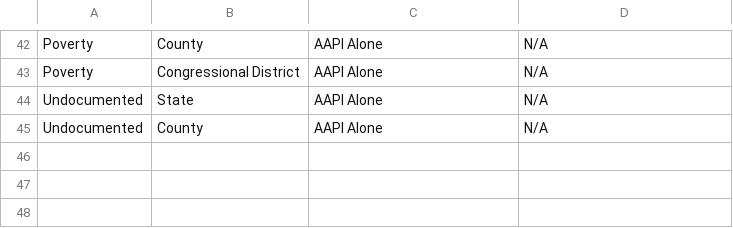
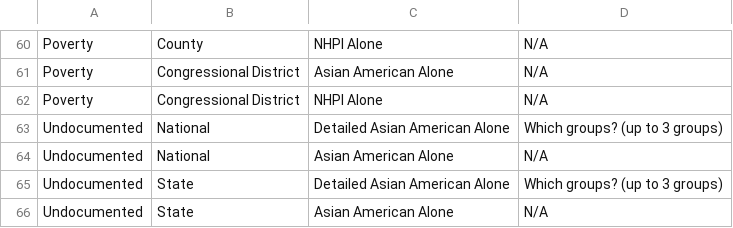
Before and after one commit to AAPIData/shiny_quickstats, a CSV file: quickstats_table_ref.csv, drawn as a sheet; only a part is shown, gaps mark what is left out; addresses are those after the commit; the diff covers the shown part only; the diff names each change by its address in the sheet, - before the commit and + after, or states it on an @@ line.

```diff
--- a/quickstats_table_ref.csv
+++ b/quickstats_table_ref.csv
-C60: AAPI Alone
+C60: NHPI Alone
+row 61: Poverty | Congressional District | Asian American Alone | N/A
-C62: AAPI Alone
+C62: NHPI Alone
+row 63: Undocumented | National | Detailed Asian American Alone | Which groups? (up to 3 groups)
-B64: State
+B64: National
-C64: AAPI Alone
+C64: Asian American Alone
+row 65: Undocumented | State | Detailed Asian American Alone | Which groups? (up to 3 groups)
-B66: County
+B66: State
-C66: AAPI Alone
+C66: Asian American Alone
```
Also changed, not shown: 18 added rows and 43 edited cells elsewhere in this file, detailed_race_reference.csv, 5 other files.
